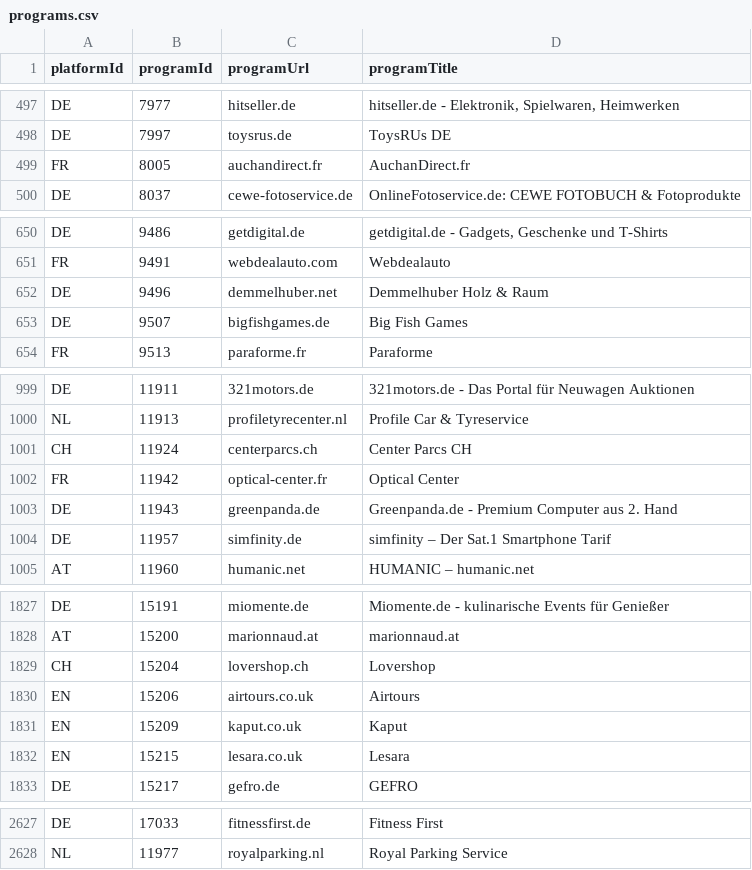
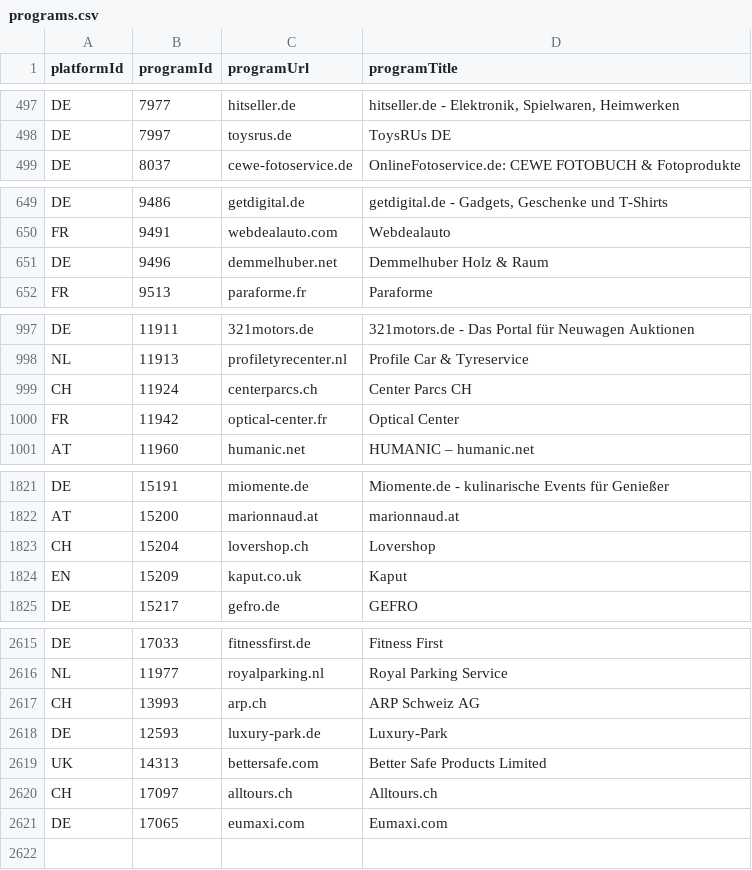
Before and after one commit to affilinet/browser-webextension-publisher, a CSV file: resources/programs.csv, drawn as a sheet; only a part is shown, gaps mark what is left out; removed rows and columns are numbered as before the commit, all else as after; the diff covers the shown part only; the diff names each change by its address in the sheet, - before the commit and + after, or states it on an @@ line.

Commit message:
update programs CSV
weekly update

```diff
--- a/resources/programs.csv
+++ b/resources/programs.csv
-row 499: FR | 8005 | auchandirect.fr | AuchanDirect.fr
-row 653: DE | 9507 | bigfishgames.de | Big Fish Games
-row 1003: DE | 11943 | greenpanda.de | Greenpanda.de - Premium Computer aus 2. Hand
-row 1004: DE | 11957 | simfinity.de | simfinity – Der Sat.1 Smartphone Tarif
-row 1830: EN | 15206 | airtours.co.uk | Airtours
-row 1832: EN | 15215 | lesara.co.uk | Lesara
+row 2617: CH | 13993 | arp.ch | ARP Schweiz AG
+row 2618: DE | 12593 | luxury-park.de | Luxury-Park
+row 2619: UK | 14313 | bettersafe.com | Better Safe Products Limited
+row 2620: CH | 17097 | alltours.ch | Alltours.ch
+row 2621: DE | 17065 | eumaxi.com | Eumaxi.com
```
Also changed, not shown: 6 removed rows elsewhere in this file.
